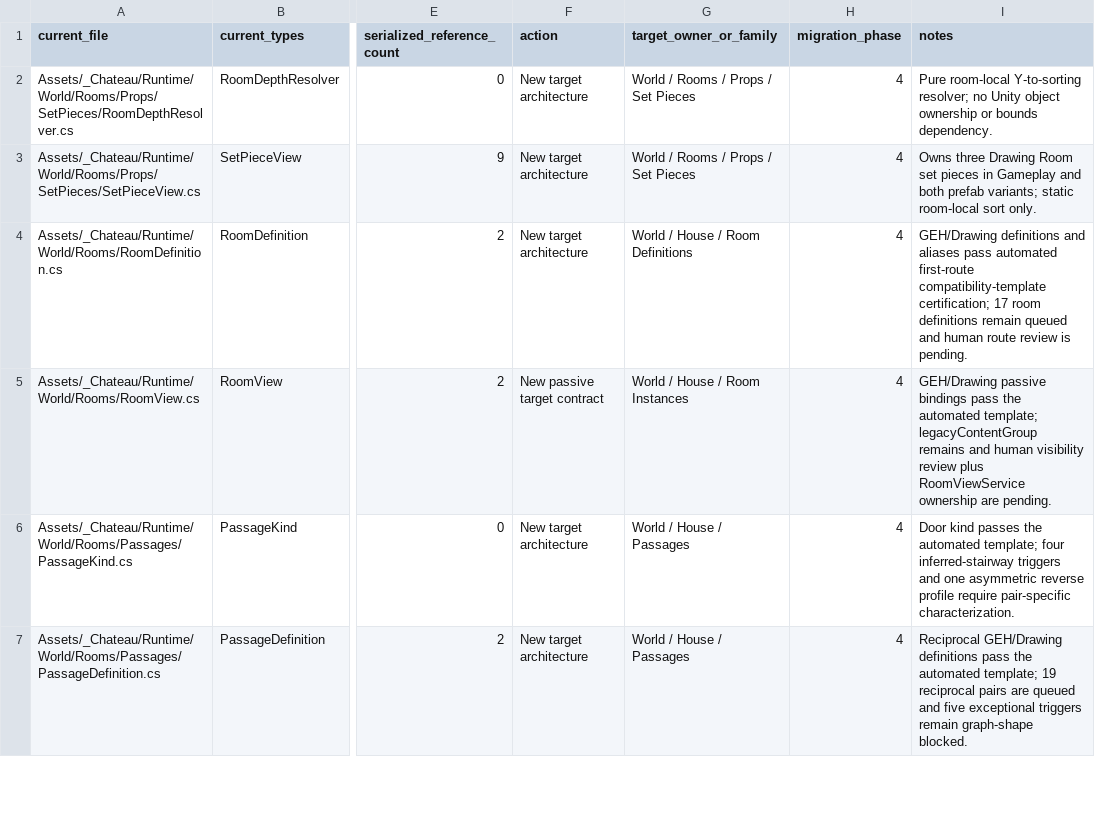
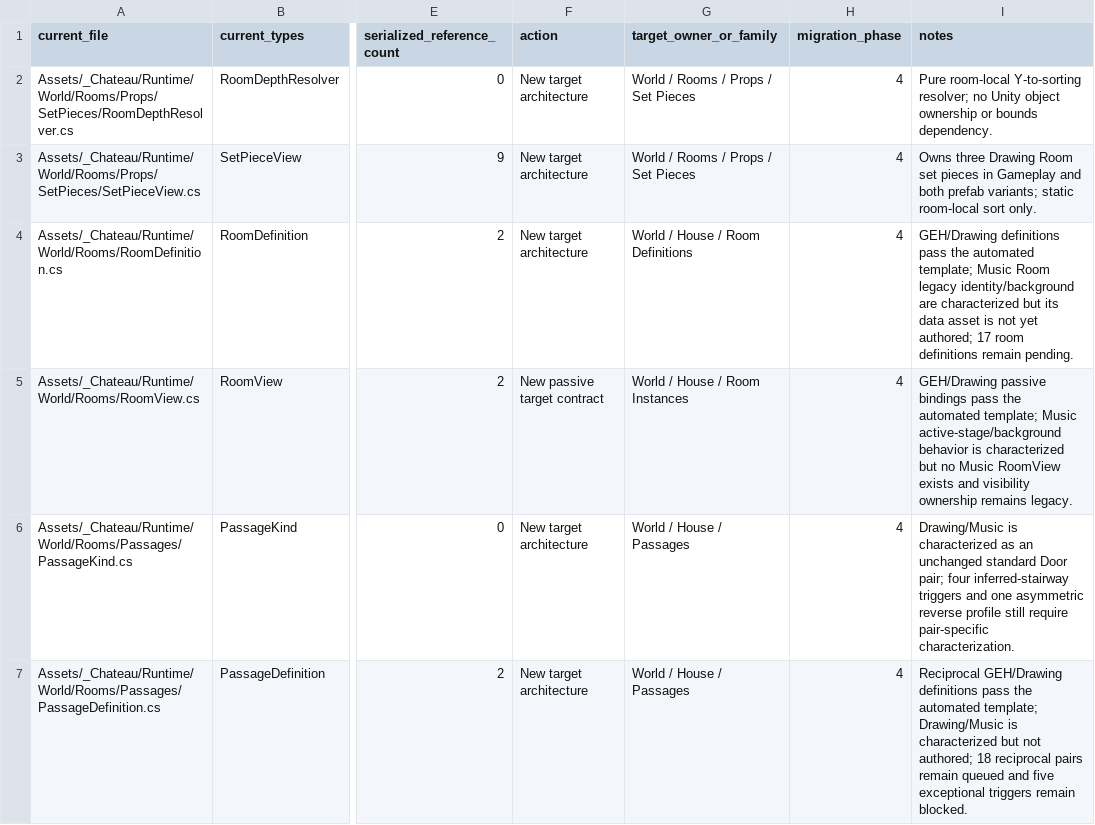
Before and after one commit to redgargoyle/ChateauElsewhere, a CSV file: Docs/Architecture/RuntimeClassMigrationLedger.csv, drawn as a sheet; only a part is shown, gaps mark what is left out; the diff covers the shown part only; the diff names each change by its address in the sheet, - before the commit and + after, or states it on an @@ line.

Commit message:
test(navigation): characterize drawing music route

```diff
--- a/Docs/Architecture/RuntimeClassMigrationLedger.csv
+++ b/Docs/Architecture/RuntimeClassMigrationLedger.csv
-I4 (notes): GEH/Drawing definitions and aliases pass automated first-route compatibility-template certification; 17 room definitions remain queued and human route review is pending.
+I4 (notes): GEH/Drawing definitions pass the automated template; Music Room legacy identity/background are characterized but its data asset is not yet authored; 17 room definitions remain pending.
-I5 (notes): …automated template; legacyContentGroup remains and human visibility review plus RoomViewService ownership are pending.
+I5 (notes): …automated template; Music active-stage/background behavior is characterized but no Music RoomView exists and visibility ownership remains legacy.
-I6 (notes): Door kind passes the automated template; four inferred-stairway triggers and one asymmetric reverse profile require pair-specific…
+I6 (notes): Drawing/Music is characterized as an unchanged standard Door pair; four inferred-stairway triggers and one asymmetric reverse profile still require pair-specific…
-I7 (notes): …automated template; 19 reciprocal pairs are queued and five exceptional triggers remain graph-shape blocked.
+I7 (notes): …automated template; Drawing/Music is characterized but not authored; 18 reciprocal pairs remain queued and five exceptional triggers remain blocked.
```
Also changed, not shown: 5 edited cells elsewhere in this file, Docs/Architecture/RemainingRouteInventory.csv, 5 other files.
